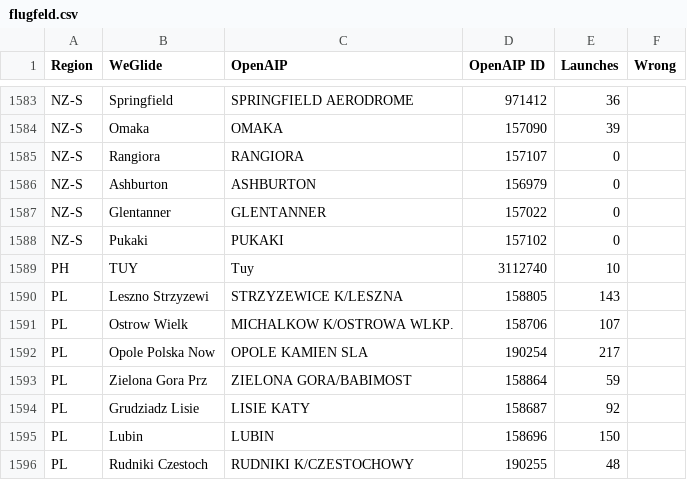
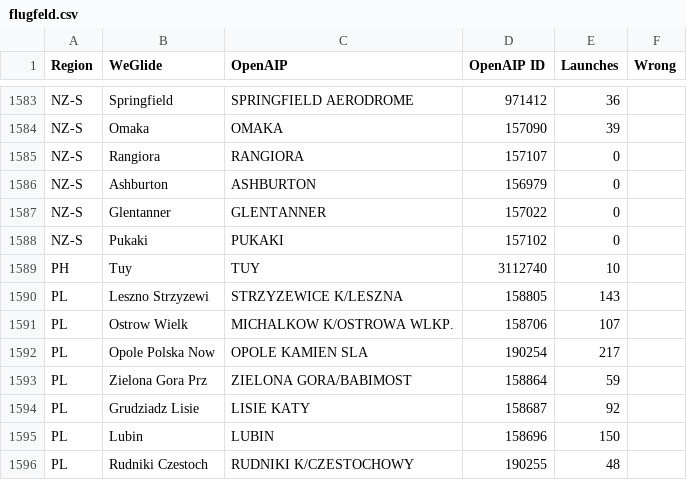
Before and after one commit to weglide/flugfeld, a CSV file: flugfeld.csv, drawn as a sheet; only a part is shown, gaps mark what is left out.

Commit message:
Fix 'Tuy' upper / lower case

```diff
--- a/flugfeld.csv
+++ b/flugfeld.csv
@@ -1588,3 +1588,3 @@ NZ-S,Glentanner,GLENTANNER,157022,0,
 NZ-S,Pukaki,PUKAKI,157102,0,
-PH,TUY,Tuy,3112740,10,
+PH,Tuy,TUY,3112740,10,
 PL,Leszno Strzyzewi,STRZYZEWICE K/LESZNA,158805,143,
```
